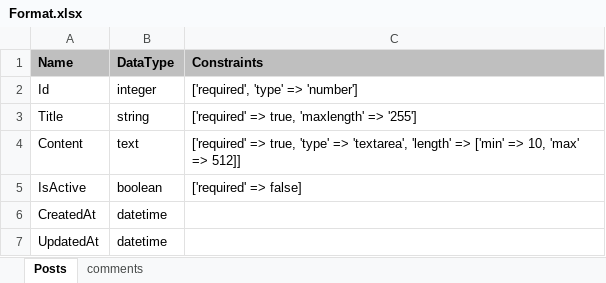
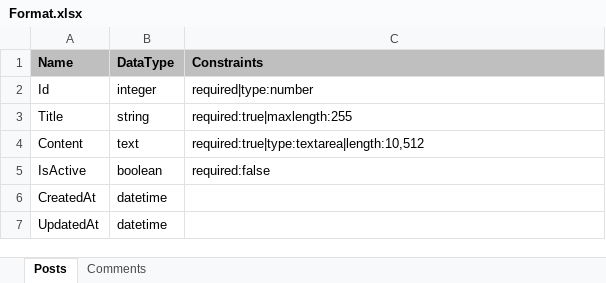
Before and after one commit to flexphp/flex-generator, an Excel workbook: src/dist/templates/Format.xlsx, sheet Posts, drawn as a sheet; values as stored, in another font and other column widths than the file's, no borders; the diff names each change by its address in the sheet, - before the commit and + after, or states it on an @@ line.

Commit message:
Updated constratins format in file, use |

```diff
--- a/src/dist/templates/Format.xlsx (sheet Posts)
+++ b/src/dist/templates/Format.xlsx (sheet Posts)
-sheet tab: comments
+sheet tab: Comments
-C2 (Constraints): ['required', 'type' => 'number']
+C2 (Constraints): required|type:number
-C3 (Constraints): ['required' => true, 'maxlength' => '255']
+C3 (Constraints): required:true|maxlength:255
-C4 (Constraints): ['required' => true, 'type' => 'textarea', 'length' => ['min' => 10, 'max' => 512]]
+C4 (Constraints): required:true|type:textarea|length:10,512
-C5 (Constraints): ['required' => false]
+C5 (Constraints): required:false
```
